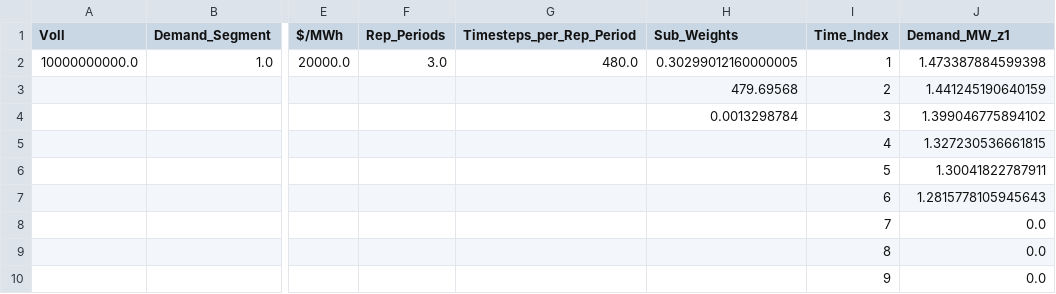
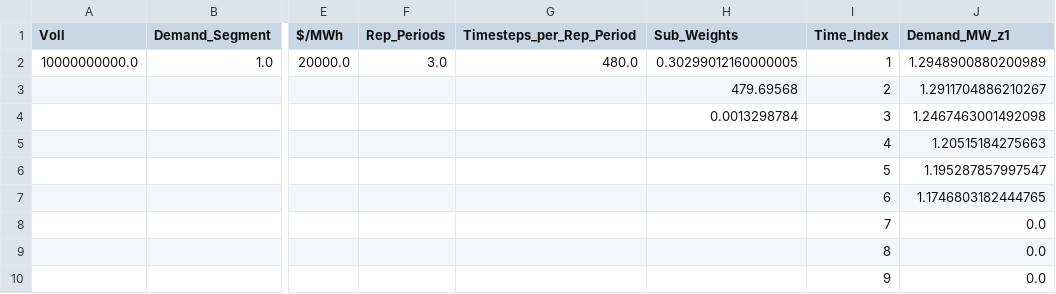
Before and after one commit to JonasSchweiger/Power_Outages_Code, a CSV file: tdr_regular_3_incl_extreme_period/Demand_data.csv, drawn as a sheet; only a part is shown, gaps mark what is left out; the diff names each change by its address in the sheet, - before the commit and + after, or states it on an @@ line.

```diff
--- a/tdr_regular_3_incl_extreme_period/Demand_data.csv
+++ b/tdr_regular_3_incl_extreme_period/Demand_data.csv
-J2 (Demand_MW_z1): 1.473387884599398
+J2 (Demand_MW_z1): 1.2948900880200989
-J3 (Demand_MW_z1): 1.441245190640159
+J3 (Demand_MW_z1): 1.2911704886210267
-J4 (Demand_MW_z1): 1.399046775894102
+J4 (Demand_MW_z1): 1.2467463001492098
-J5 (Demand_MW_z1): 1.327230536661815
+J5 (Demand_MW_z1): 1.20515184275663
-J6 (Demand_MW_z1): 1.30041822787911
+J6 (Demand_MW_z1): 1.195287857997547
-J7 (Demand_MW_z1): 1.2815778105945643
+J7 (Demand_MW_z1): 1.1746803182444765
```
Also changed, not shown: 1 other file.
